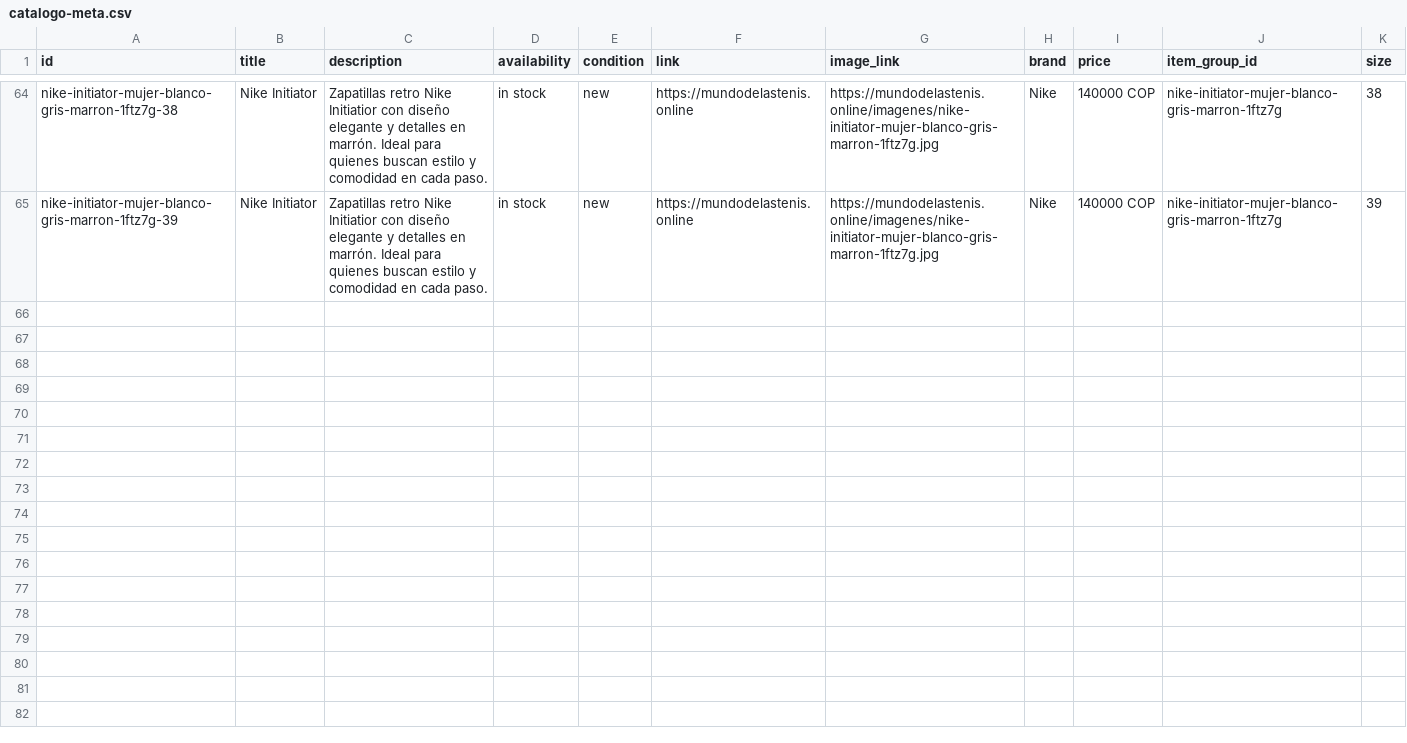
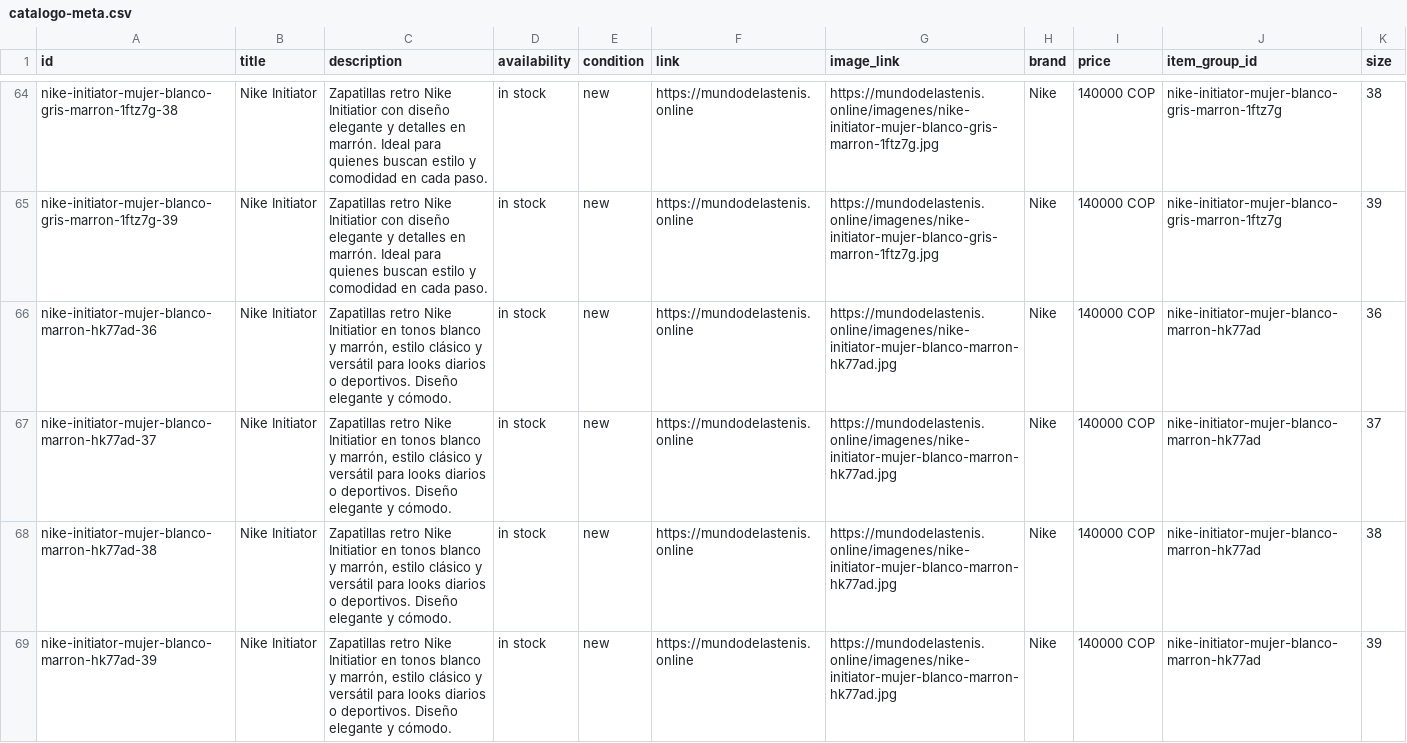
Before and after one commit to Aanticamperos/Mundo-de-las-tenis, a CSV file: catalogo-meta.csv, drawn as a sheet; only a part is shown, gaps mark what is left out.

Commit message:
Actualizar catálogo de WhatsApp

```diff
--- a/catalogo-meta.csv
+++ b/catalogo-meta.csv
@@ -65 +65,5 @@
 "nike-initiator-mujer-blanco-gris-marron-1ftz7g-39","Nike Initiator","Zapatillas retro Nike Initiatior con diseño elegante y detalles en marrón. Ideal para quienes buscan estilo y comodidad en cada paso.","in stock","new","https://mundodelastenis.online","https://mundodelastenis.online/imagenes/nike-initiator-mujer-blanco-gris-marron-1ftz7g.jpg","Nike","140000 COP","nike-initiator-mujer-blanco-gris-marron-1ftz7g","39"
+"nike-initiator-mujer-blanco-marron-hk77ad-36","Nike Initiator","Zapatillas retro Nike Initiatior en tonos blanco y marrón, estilo clásico y versátil para looks diarios o deportivos. Diseño elegante y cómodo.","in stock","new","https://mundodelastenis.online","https://mundodelastenis.online/imagenes/nike-initiator-mujer-blanco-marron-hk77ad.jpg","Nike","140000 COP","nike-initiator-mujer-blanco-marron-hk77ad","36"
+"nike-initiator-mujer-blanco-marron-hk77ad-37","Nike Initiator","Zapatillas retro Nike Initiatior en tonos blanco y marrón, estilo clásico y versátil para looks diarios o deportivos. Diseño elegante y cómodo.","in stock","new","https://mundodelastenis.online","https://mundodelastenis.online/imagenes/nike-initiator-mujer-blanco-marron-hk77ad.jpg","Nike","140000 COP","nike-initiator-mujer-blanco-marron-hk77ad","37"
+"nike-initiator-mujer-blanco-marron-hk77ad-38","Nike Initiator","Zapatillas retro Nike Initiatior en tonos blanco y marrón, estilo clásico y versátil para looks diarios o deportivos. Diseño elegante y cómodo.","in stock","new","https://mundodelastenis.online","https://mundodelastenis.online/imagenes/nike-initiator-mujer-blanco-marron-hk77ad.jpg","Nike","140000 COP","nike-initiator-mujer-blanco-marron-hk77ad","38"
+"nike-initiator-mujer-blanco-marron-hk77ad-39","Nike Initiator","Zapatillas retro Nike Initiatior en tonos blanco y marrón, estilo clásico y versátil para looks diarios o deportivos. Diseño elegante y cómodo.","in stock","new","https://mundodelastenis.online","https://mundodelastenis.online/imagenes/nike-initiator-mujer-blanco-marron-hk77ad.jpg","Nike","140000 COP","nike-initiator-mujer-blanco-marron-hk77ad","39"
```
